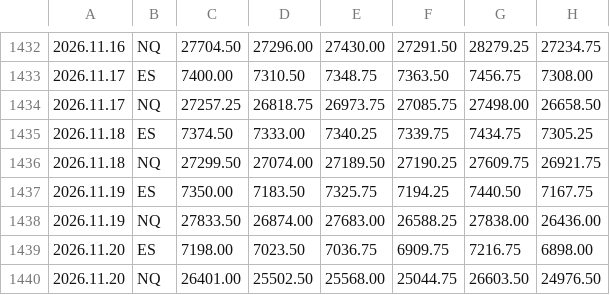
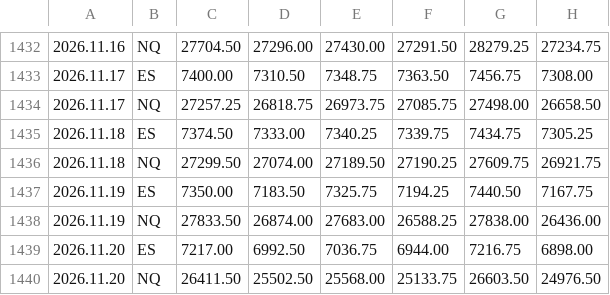
Before and after one commit to sajjawatl-droid/breakin-levels, a CSV file: levels.csv, drawn as a sheet; only a part is shown, gaps mark what is left out.

Commit message:
levels 2026-11-21

```diff
--- a/levels.csv
+++ b/levels.csv
@@ -1438,3 +1438,3 @@
 2026.11.19,NQ,27833.50,26874.00,27683.00,26588.25,27838.00,26436.00
-2026.11.20,ES,7198.00,7023.50,7036.75,6909.75,7216.75,6898.00
-2026.11.20,NQ,26401.00,25502.50,25568.00,25044.75,26603.50,24976.50
+2026.11.20,ES,7217.00,6992.50,7036.75,6944.00,7216.75,6898.00
+2026.11.20,NQ,26411.50,25502.50,25568.00,25133.75,26603.50,24976.50
```
